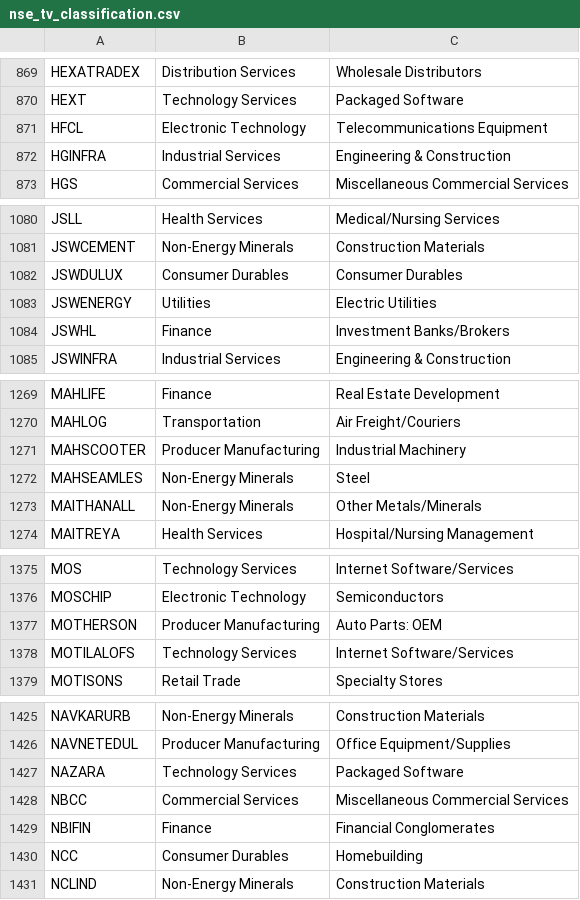
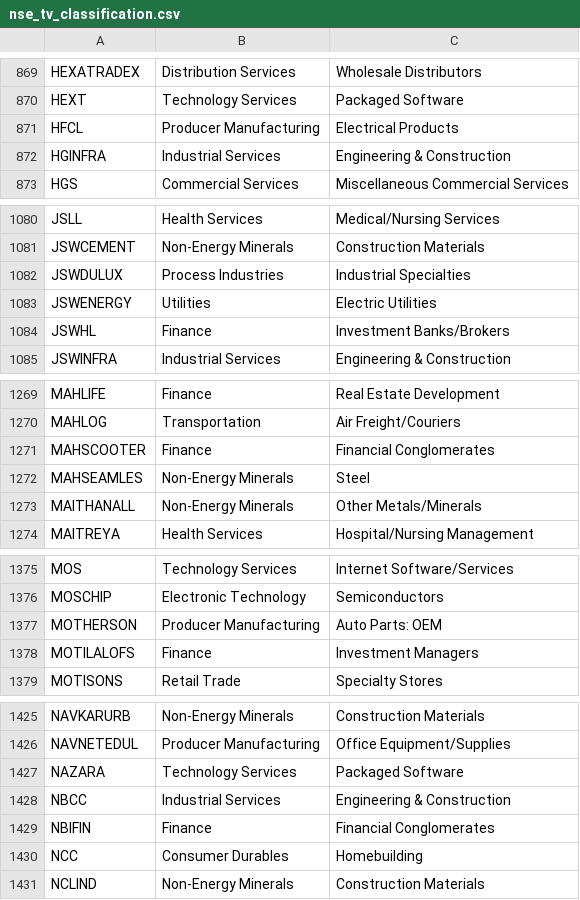
Before and after one commit to Pareshking/Paresh, a CSV file: data/nse_tv_classification.csv, drawn as a sheet; only a part is shown, gaps mark what is left out; the diff covers the shown part only.

```diff
--- a/data/nse_tv_classification.csv
+++ b/data/nse_tv_classification.csv
@@ -870,3 +870,3 @@ HEXATRADEX,Distribution Services,Wholesale Distributors
 HEXT,Technology Services,Packaged Software
-HFCL,Electronic Technology,Telecommunications Equipment
+HFCL,Producer Manufacturing,Electrical Products
 HGINFRA,Industrial Services,Engineering & Construction
@@ -1081,3 +1081,3 @@ JSLL,Health Services,Medical/Nursing Services
 JSWCEMENT,Non-Energy Minerals,Construction Materials
-JSWDULUX,Consumer Durables,Consumer Durables
+JSWDULUX,Process Industries,Industrial Specialties
 JSWENERGY,Utilities,Electric Utilities
@@ -1270,3 +1270,3 @@ MAHLIFE,Finance,Real Estate Development
 MAHLOG,Transportation,Air Freight/Couriers
-MAHSCOOTER,Producer Manufacturing,Industrial Machinery
+MAHSCOOTER,Finance,Financial Conglomerates
 MAHSEAMLES,Non-Energy Minerals,Steel
@@ -1377,3 +1377,3 @@ MOSCHIP,Electronic Technology,Semiconductors
 MOTHERSON,Producer Manufacturing,Auto Parts: OEM
-MOTILALOFS,Technology Services,Internet Software/Services
+MOTILALOFS,Finance,Investment Managers
 MOTISONS,Retail Trade,Specialty Stores
@@ -1427,3 +1427,3 @@ NAVNETEDUL,Producer Manufacturing,Office Equipment/Supplies
 NAZARA,Technology Services,Packaged Software
-NBCC,Commercial Services,Miscellaneous Commercial Services
+NBCC,Industrial Services,Engineering & Construction
 NBIFIN,Finance,Financial Conglomerates
```
Also changed, not shown: 26 edited cells elsewhere in this file, data/indices/ind_nanocap_list.csv, 4 other files.
